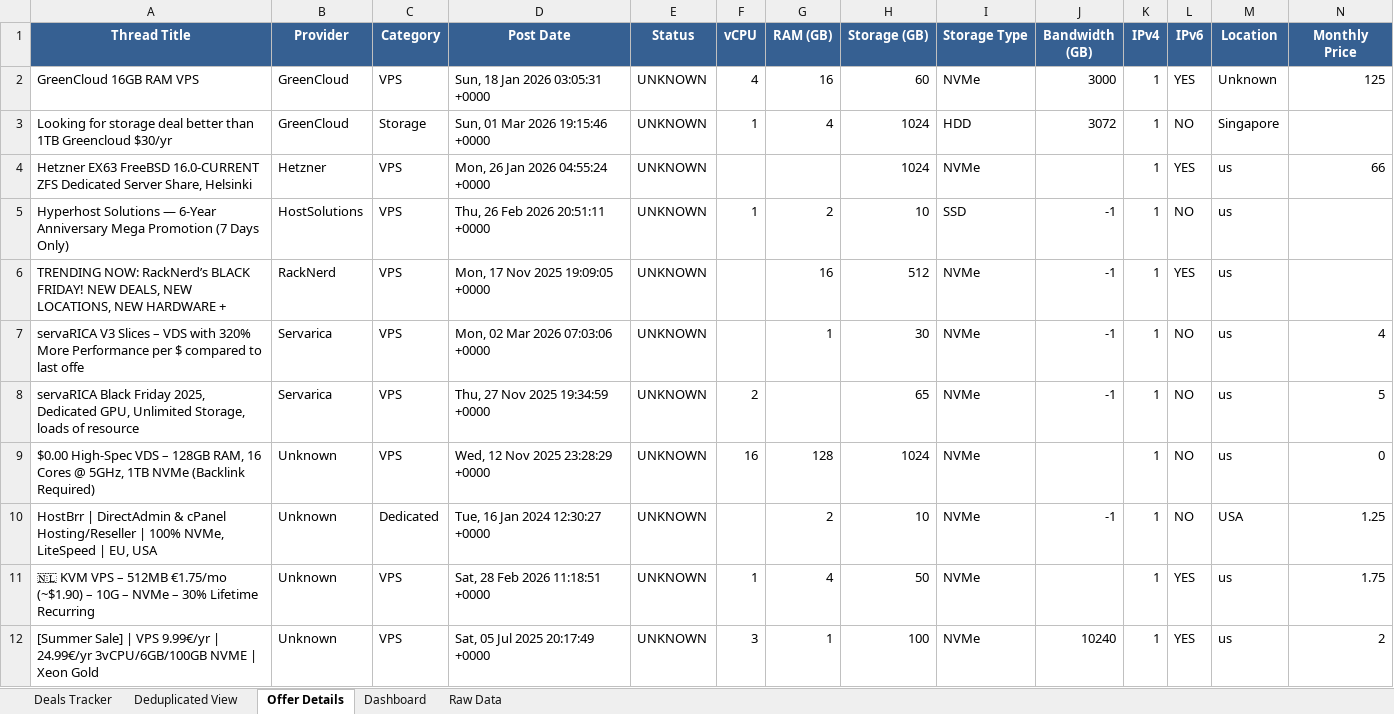
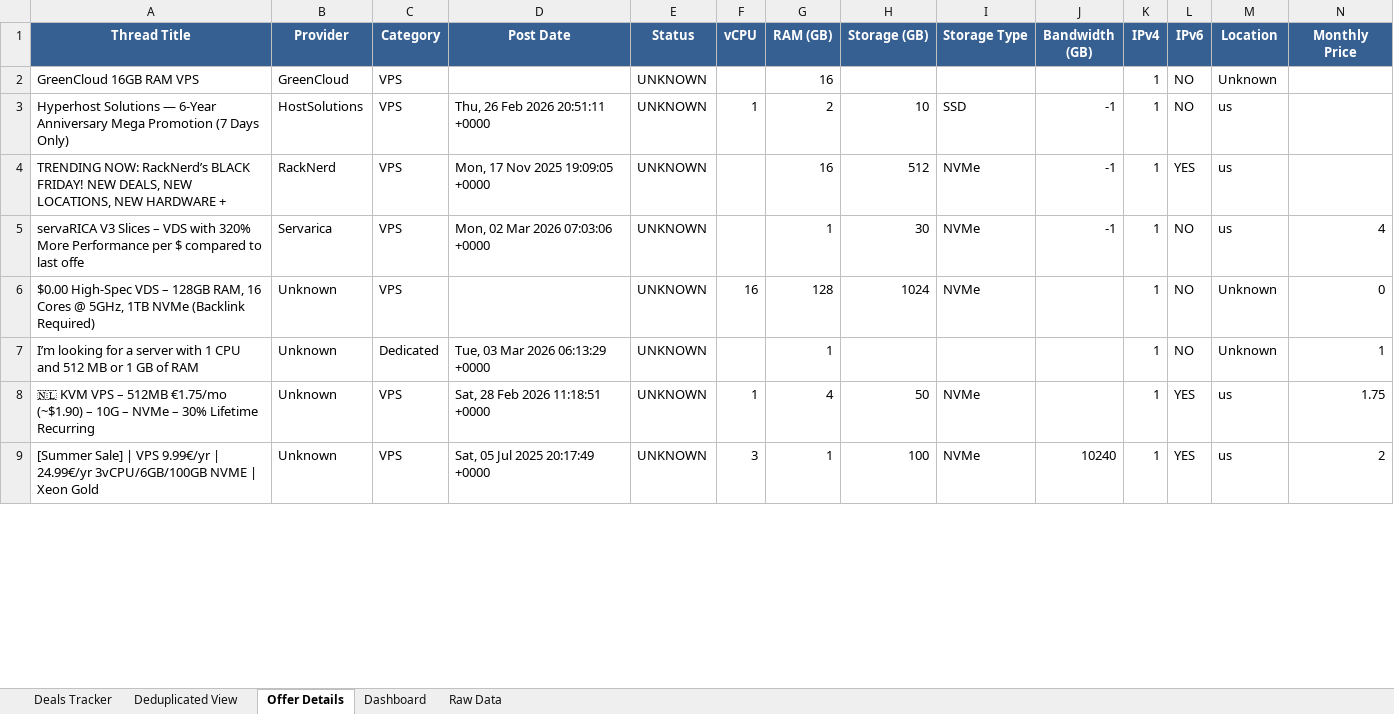
Before and after one commit to bojak83318/hosting-deals-tracker, an Excel workbook: output/Hosting-Deals-Tracker.xlsx, sheet Offer Details, drawn as a sheet; only a part is shown; values as stored, in another font and other column widths than the file's, no borders; removed rows and columns are numbered as before the commit, all else as after; rows hold the shown columns only; the diff covers the shown part only; the diff names each change by its address in the sheet, - before the commit and + after, or states it on an @@ line.

```diff
--- a/output/Hosting-Deals-Tracker.xlsx (sheet Offer Details)
+++ b/output/Hosting-Deals-Tracker.xlsx (sheet Offer Details)
-D2 (Post Date): Sun, 18 Jan 2026 03:05:31 +0000
+D2 (Post Date): (empty)
-F2 (vCPU): 4
+F2 (vCPU): (empty)
-H2 (Storage (GB)): 60
+H2 (Storage (GB)): (empty)
-I2 (Storage Type): NVMe
+I2 (Storage Type): (empty)
-J2 (Bandwidth (GB)): 3000
+J2 (Bandwidth (GB)): (empty)
-L2 (IPv6): YES
+L2 (IPv6): NO
-N2 (Monthly Price): 125
+N2 (Monthly Price): (empty)
-row 3: Looking for storage deal better than 1TB Greencloud $30/yr | GreenCloud | Storage | Sun, 01 Mar 2026 19:15:46 +0000 | UNKNOWN | 1 | 4 | 1024 | HDD | 3072 | 1 | NO | Singapore
-row 4: Hetzner EX63 FreeBSD 16.0-CURRENT ZFS Dedicated Server Share, Helsinki | Hetzner | VPS | Mon, 26 Jan 2026 04:55:24 +0000 | UNKNOWN |  |  | 1024 | NVMe |  | 1 | YES | us | 66
-row 8: servaRICA Black Friday 2025, Dedicated GPU, Unlimited Storage, loads of resource | Servarica | VPS | Thu, 27 Nov 2025 19:34:59 +0000 | UNKNOWN | 2 |  | 65 | NVMe | -1 | 1 | NO | us | 5
-D6 (Post Date): Wed, 12 Nov 2025 23:28:29 +0000
+D6 (Post Date): (empty)
-M6 (Location): us
+M6 (Location): Unknown
-row 10: HostBrr | DirectAdmin & cPanel Hosting/Reseller | 100% NVMe, LiteSpeed | EU, USA | Unknown | Dedicated | Tue, 16 Jan 2024 12:30:27 +0000 | UNKNOWN |  | 2 | 10 | NVMe | -1 | 1 | NO | USA | 1.25
+row 7: I’m looking for a server with 1 CPU and 512 MB or 1 GB of RAM | Unknown | Dedicated | Tue, 03 Mar 2026 06:13:29 +0000 | UNKNOWN |  | 1 |  |  |  | 1 | NO | Unknown | 1
```
Also changed, not shown: 13 added rows, 10 removed rows, 1 moved row and 24 edited cells elsewhere in this sheet, sheet Deals Tracker, sheet Deduplicated View, sheet Raw Data, sheet Dashboard, 1 other file.
